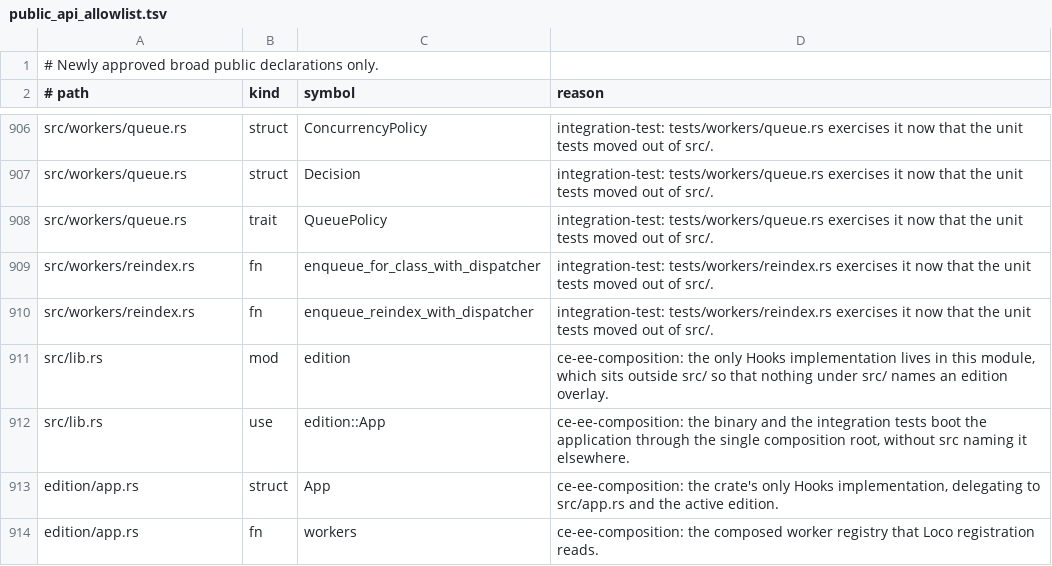
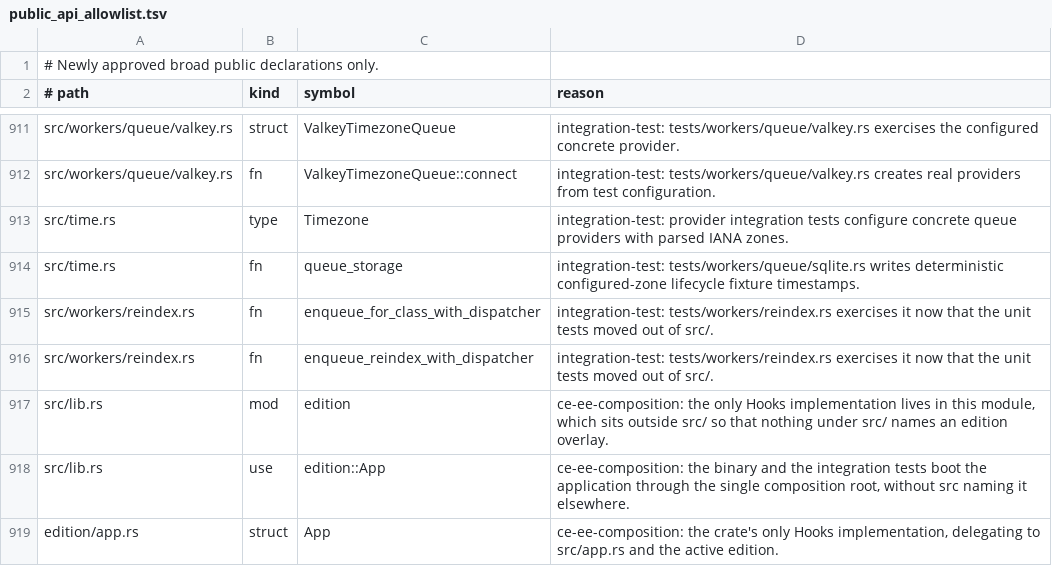
Before and after one commit to yorishiro-ai/yorishiro, a TSV file: scripts/public_api_allowlist.tsv, drawn as a sheet; only a part is shown, gaps mark what is left out; the shorter side is filled out with more unchanged rows; removed rows and columns are numbered as before the commit, all else as after; the diff covers the shown part only; the diff names each change by its address in the sheet, - before the commit and + after, or states it on an @@ line.

Commit message:
fix: apply configured timezone to database and queue lifecycles

```diff
--- a/scripts/public_api_allowlist.tsv
+++ b/scripts/public_api_allowlist.tsv
-A911 (# path): src/workers/queue.rs
+A911 (# path): src/workers/queue/valkey.rs
-C911 (symbol): ConcurrencyPolicy
+C911 (symbol): ValkeyTimezoneQueue
-D911 (reason): integration-test: tests/workers/queue.rs exercises it now that the unit tests moved out of src/.
+D911 (reason): integration-test: tests/workers/queue/valkey.rs exercises the configured concrete provider.
-row 907: src/workers/queue.rs | struct | Decision | integration-test: tests/workers/queue.rs exercises it now that the unit tests moved out of src/.
-row 908: src/workers/queue.rs | trait | QueuePolicy | integration-test: tests/workers/queue.rs exercises it now that the unit tests moved out of src/.
+row 912: src/workers/queue/valkey.rs | fn | ValkeyTimezoneQueue::connect | integration-test: tests/workers/queue/valkey.rs creates real providers from test configuration.
+row 913: src/time.rs | type | Timezone | integration-test: provider integration tests configure concrete queue providers with parsed IANA zones.
+row 914: src/time.rs | fn | queue_storage | integration-test: tests/workers/queue/sqlite.rs writes deterministic configured-zone lifecycle fixture timestamps.
```
Also changed, not shown: 11 added rows, 6 removed rows and 15 edited cells elsewhere in this file, 25 other files.
